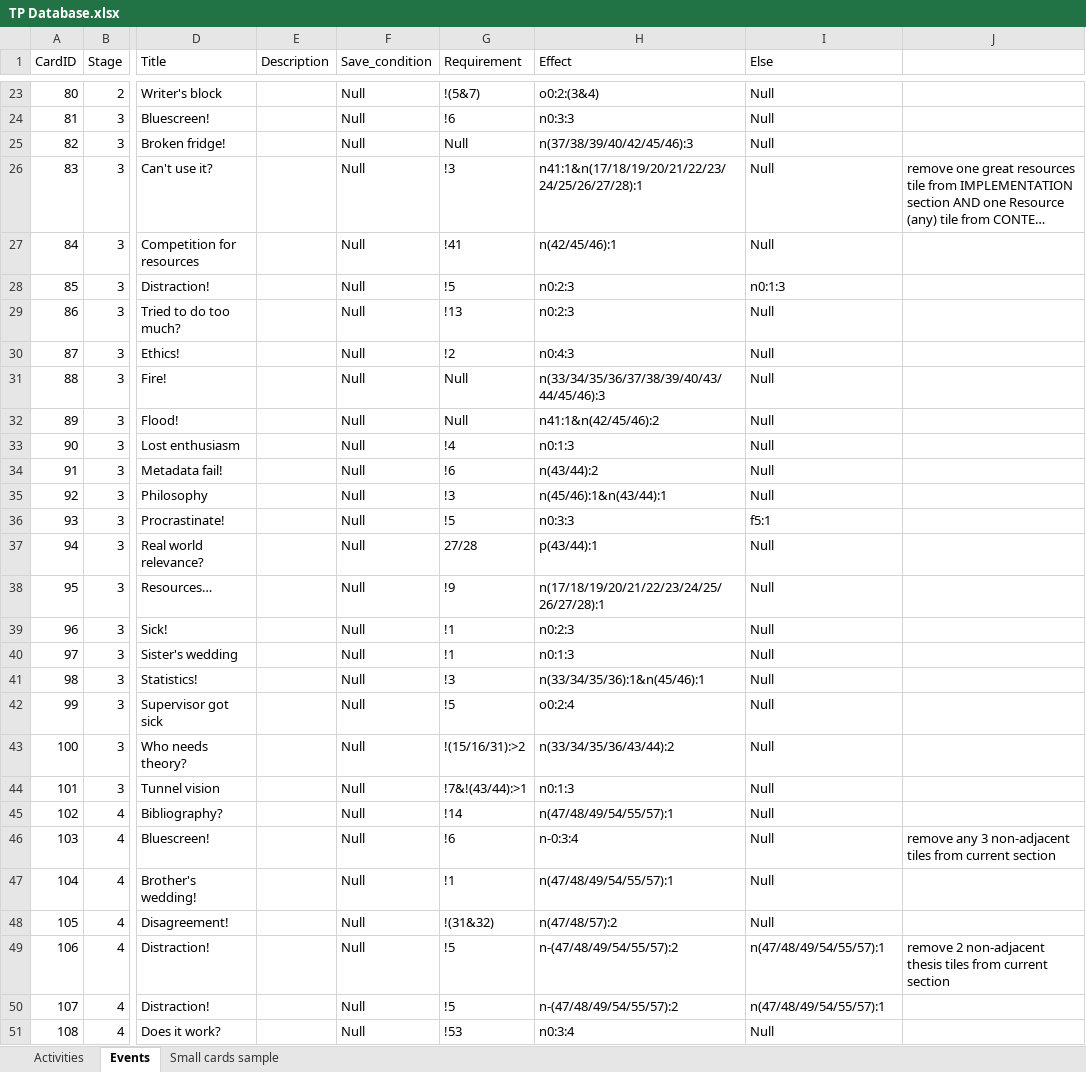
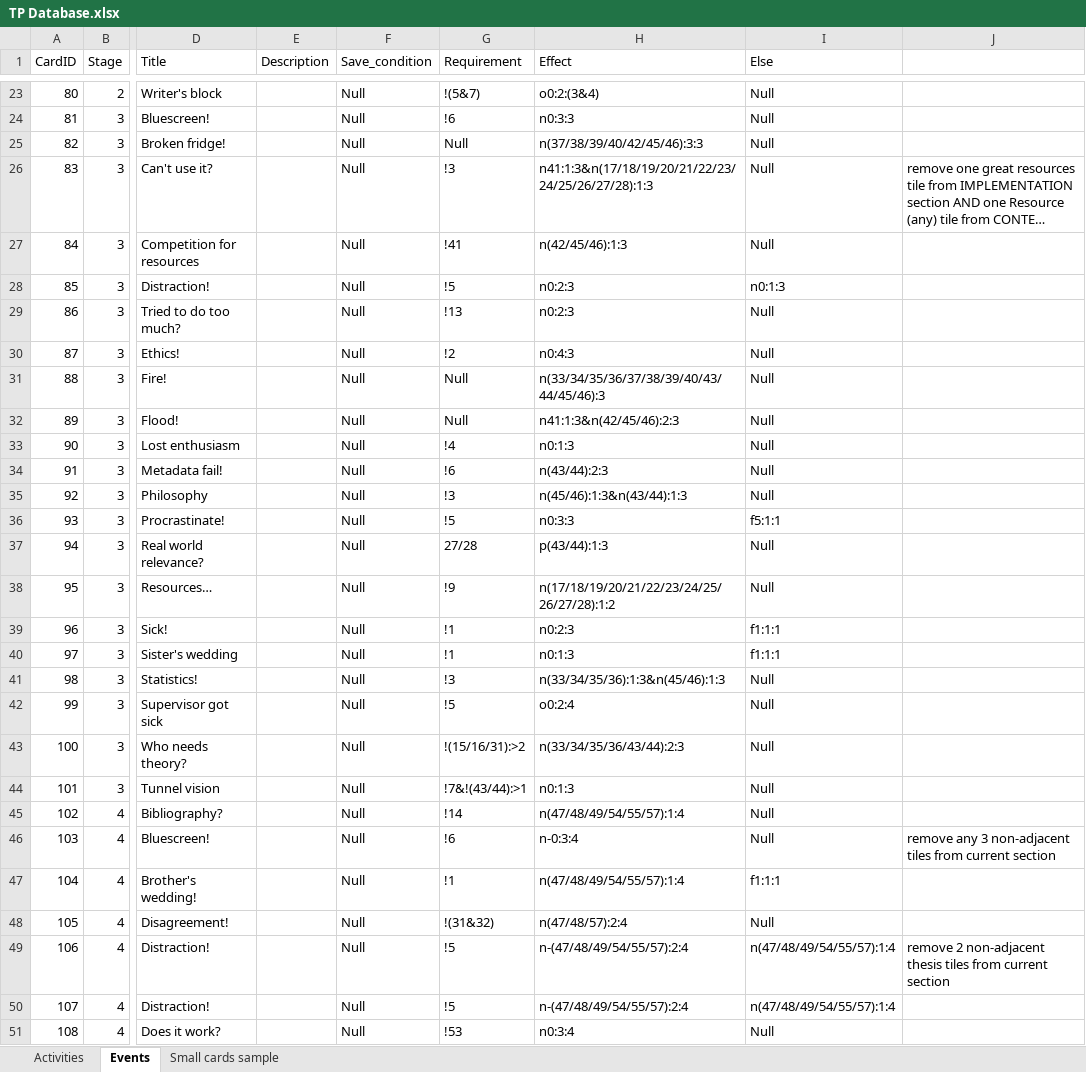
Before and after one commit to MLOliverB/How-To-Fail-Your-Research-Degree, an Excel workbook: data/TP Database.xlsx, sheet Events, drawn as a sheet; only a part is shown, gaps mark what is left out; long unchanged cells end in …; values as stored, in another font and other column widths than the file's, no borders; table styles not drawn; the diff covers the shown part only; the diff names each change by its address in the sheet, - before the commit and + after, or states it on an @@ line.

Commit message:
#37 - added a count in FinishHandler of eventBoard
## Changes Made
- if count reaches 5, it could be seen as the effect not working properly and will force it to finish

```diff
--- a/data/TP Database.xlsx (sheet Events)
+++ b/data/TP Database.xlsx (sheet Events)
-H25 (Effect): n(37/38/39/40/42/45/46):3
+H25 (Effect): n(37/38/39/40/42/45/46):3:3
-H26 (Effect): n41:1&n(17/18/19/20/21/22/23/24/25/26/27/28):1
+H26 (Effect): n41:1:3&n(17/18/19/20/21/22/23/24/25/26/27/28):1:3
-H27 (Effect): n(42/45/46):1
+H27 (Effect): n(42/45/46):1:3
-H32 (Effect): n41:1&n(42/45/46):2
+H32 (Effect): n41:1:3&n(42/45/46):2:3
-H34 (Effect): n(43/44):2
+H34 (Effect): n(43/44):2:3
-H35 (Effect): n(45/46):1&n(43/44):1
+H35 (Effect): n(45/46):1:3&n(43/44):1:3
-I36 (Else): f5:1
+I36 (Else): f5:1:1
-H37 (Effect): p(43/44):1
+H37 (Effect): p(43/44):1:3
-H38 (Effect): n(17/18/19/20/21/22/23/24/25/26/27/28):1
+H38 (Effect): n(17/18/19/20/21/22/23/24/25/26/27/28):1:2
-I39:I40 (Else): Null
+I39:I40 (Else): f1:1:1
-H41 (Effect): n(33/34/35/36):1&n(45/46):1
+H41 (Effect): n(33/34/35/36):1:3&n(45/46):1:3
-H43 (Effect): n(33/34/35/36/43/44):2
+H43 (Effect): n(33/34/35/36/43/44):2:3
-H45 (Effect): n(47/48/49/54/55/57):1
+H45 (Effect): n(47/48/49/54/55/57):1:4
-H47 (Effect): n(47/48/49/54/55/57):1
+H47 (Effect): n(47/48/49/54/55/57):1:4
-I47 (Else): Null
+I47 (Else): f1:1:1
-H48 (Effect): n(47/48/57):2
+H48 (Effect): n(47/48/57):2:4
-H49:H50 (Effect): n-(47/48/49/54/55/57):2
+H49:H50 (Effect): n-(47/48/49/54/55/57):2:4
-I49:I50 (Else): n(47/48/49/54/55/57):1
+I49:I50 (Else): n(47/48/49/54/55/57):1:4
```
Also changed, not shown: 25 edited cells elsewhere in this sheet, 4 other files.
